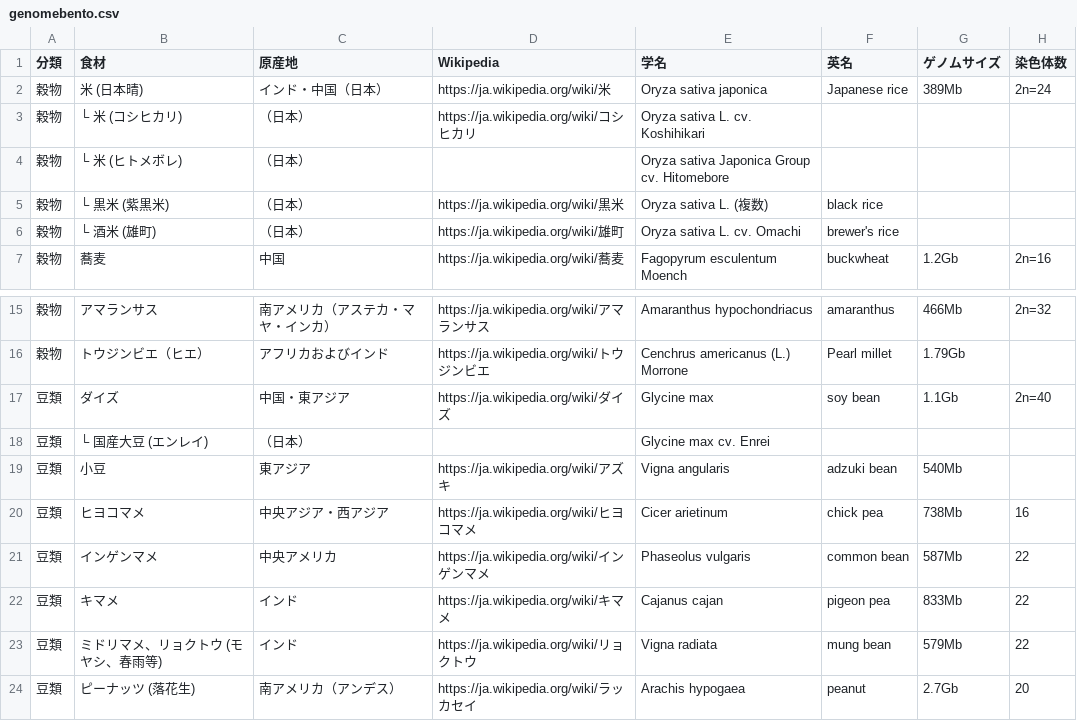
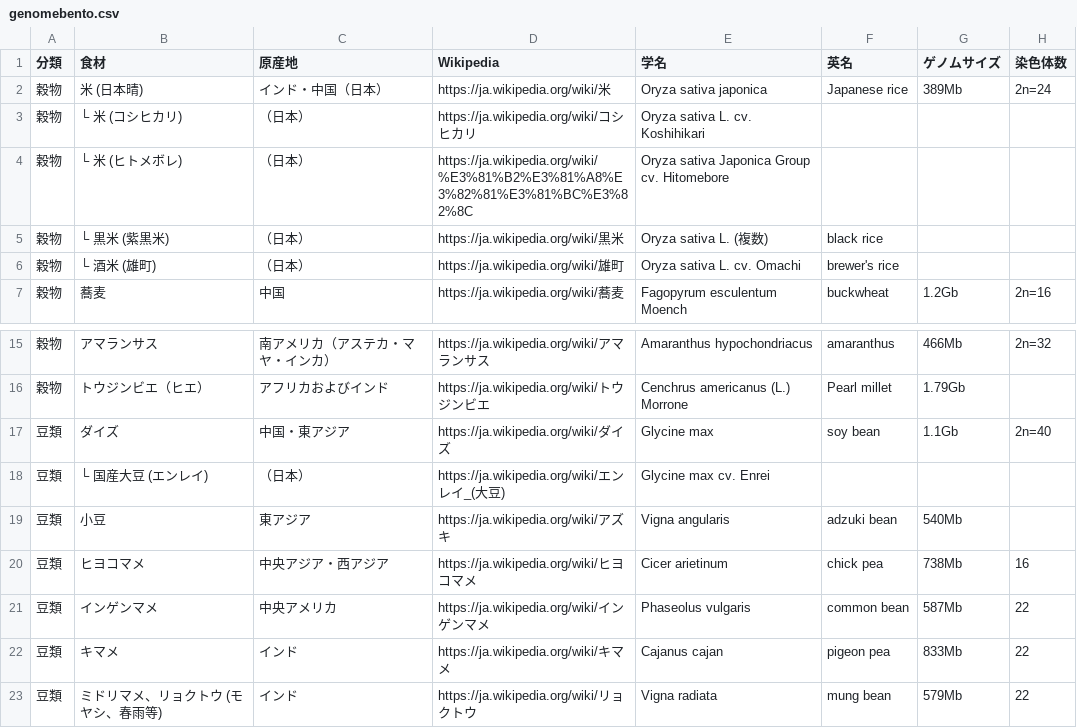
Before and after one commit to ktym/GenomeBento, a CSV file: genomebento.csv, drawn as a sheet; only a part is shown, gaps mark what is left out; the shorter side is filled out with more unchanged rows; the diff names each change by its address in the sheet, - before the commit and + after, or states it on an @@ line.

Commit message:
Added two Wikipedia links

```diff
--- a/genomebento.csv
+++ b/genomebento.csv
-D4 (Wikipedia): (empty)
+D4 (Wikipedia): https://ja.wikipedia.org/wiki/%E3%81%B2%E3%81%A8%E3%82%81%E3%81%BC%E3%82%8C
-D18 (Wikipedia): (empty)
+D18 (Wikipedia): https://ja.wikipedia.org/wiki/エンレイ_(大豆)
```
